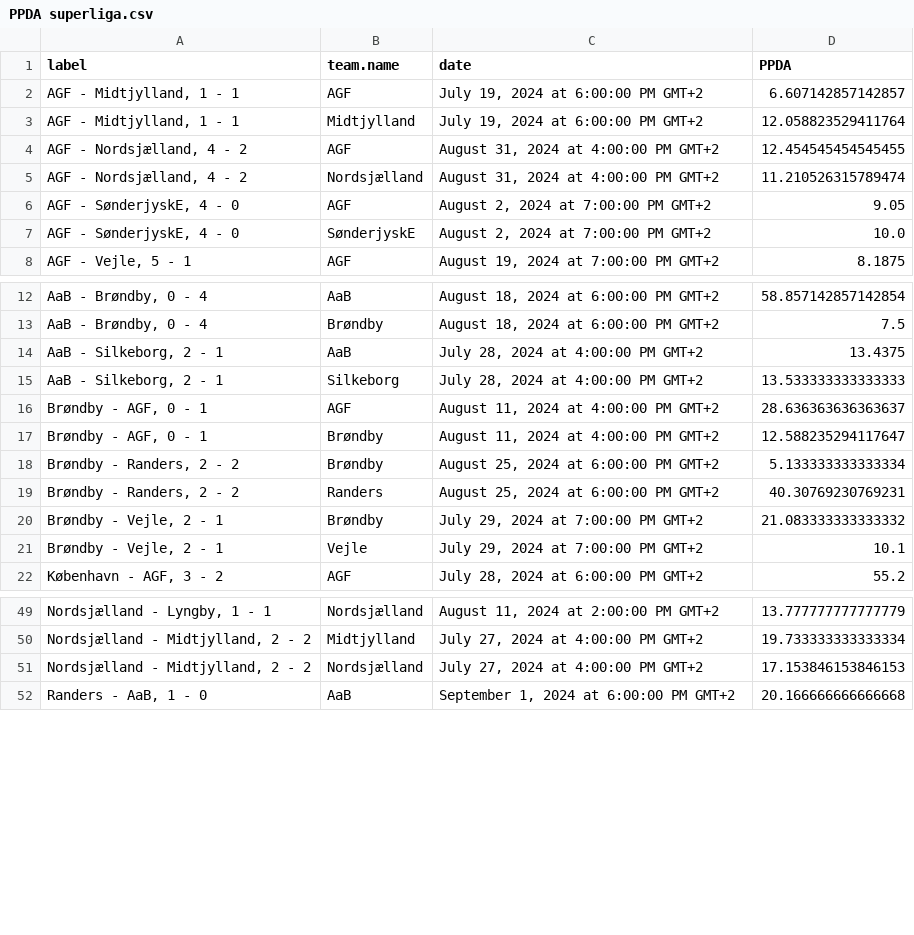
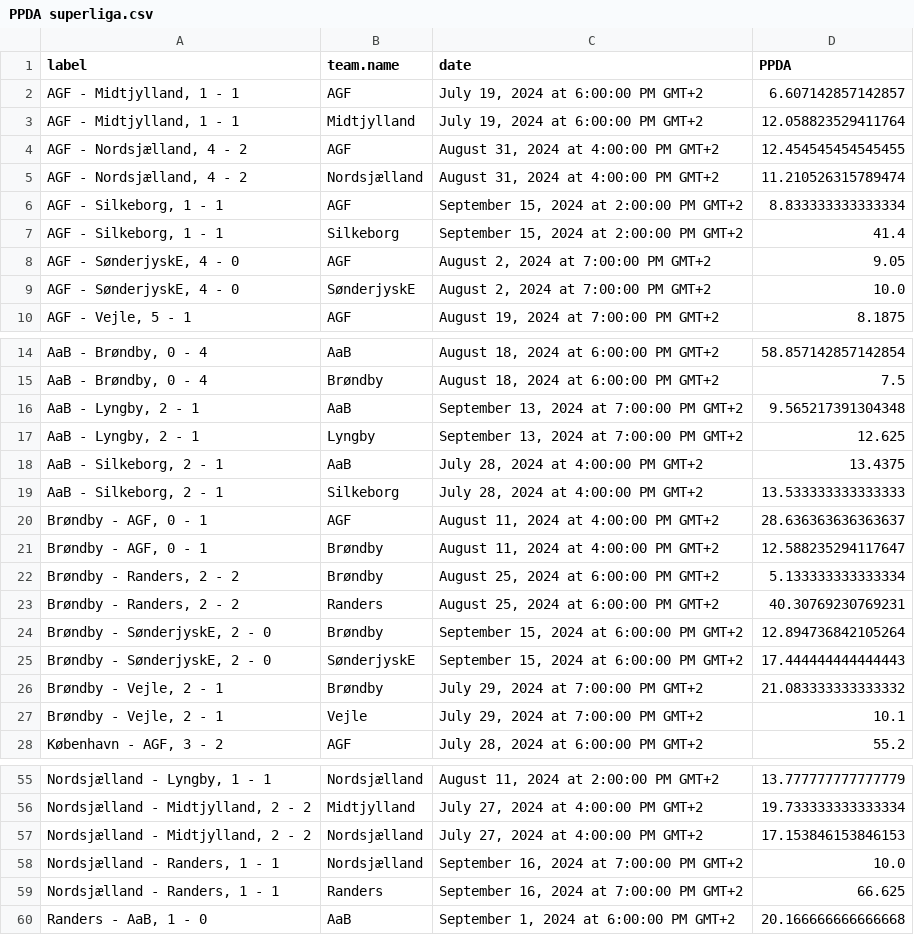
Before and after one commit to AC-Horsens/AC-Horsens-U19, a CSV file: PPDA superliga.csv, drawn as a sheet; only a part is shown, gaps mark what is left out; the diff names each change by its address in the sheet, - before the commit and + after, or states it on an @@ line.

```diff
--- a/PPDA superliga.csv
+++ b/PPDA superliga.csv
+row 6: AGF - Silkeborg, 1 - 1 | AGF | September 15, 2024 at 2:00:00 PM GMT+2 | 8.833333333333334
+row 7: AGF - Silkeborg, 1 - 1 | Silkeborg | September 15, 2024 at 2:00:00 PM GMT+2 | 41.4
+row 16: AaB - Lyngby, 2 - 1 | AaB | September 13, 2024 at 7:00:00 PM GMT+2 | 9.565217391304348
+row 17: AaB - Lyngby, 2 - 1 | Lyngby | September 13, 2024 at 7:00:00 PM GMT+2 | 12.625
+row 24: Brøndby - SønderjyskE, 2 - 0 | Brøndby | September 15, 2024 at 6:00:00 PM GMT+2 | 12.894736842105264
+row 25: Brøndby - SønderjyskE, 2 - 0 | SønderjyskE | September 15, 2024 at 6:00:00 PM GMT+2 | 17.444444444444443
+row 58: Nordsjælland - Randers, 1 - 1 | Nordsjælland | September 16, 2024 at 7:00:00 PM GMT+2 | 10.0
+row 59: Nordsjælland - Randers, 1 - 1 | Randers | September 16, 2024 at 7:00:00 PM GMT+2 | 66.625
```
Also changed, not shown: dangerzone_entries.csv, groundduels_per_player.csv, 17 other files.
